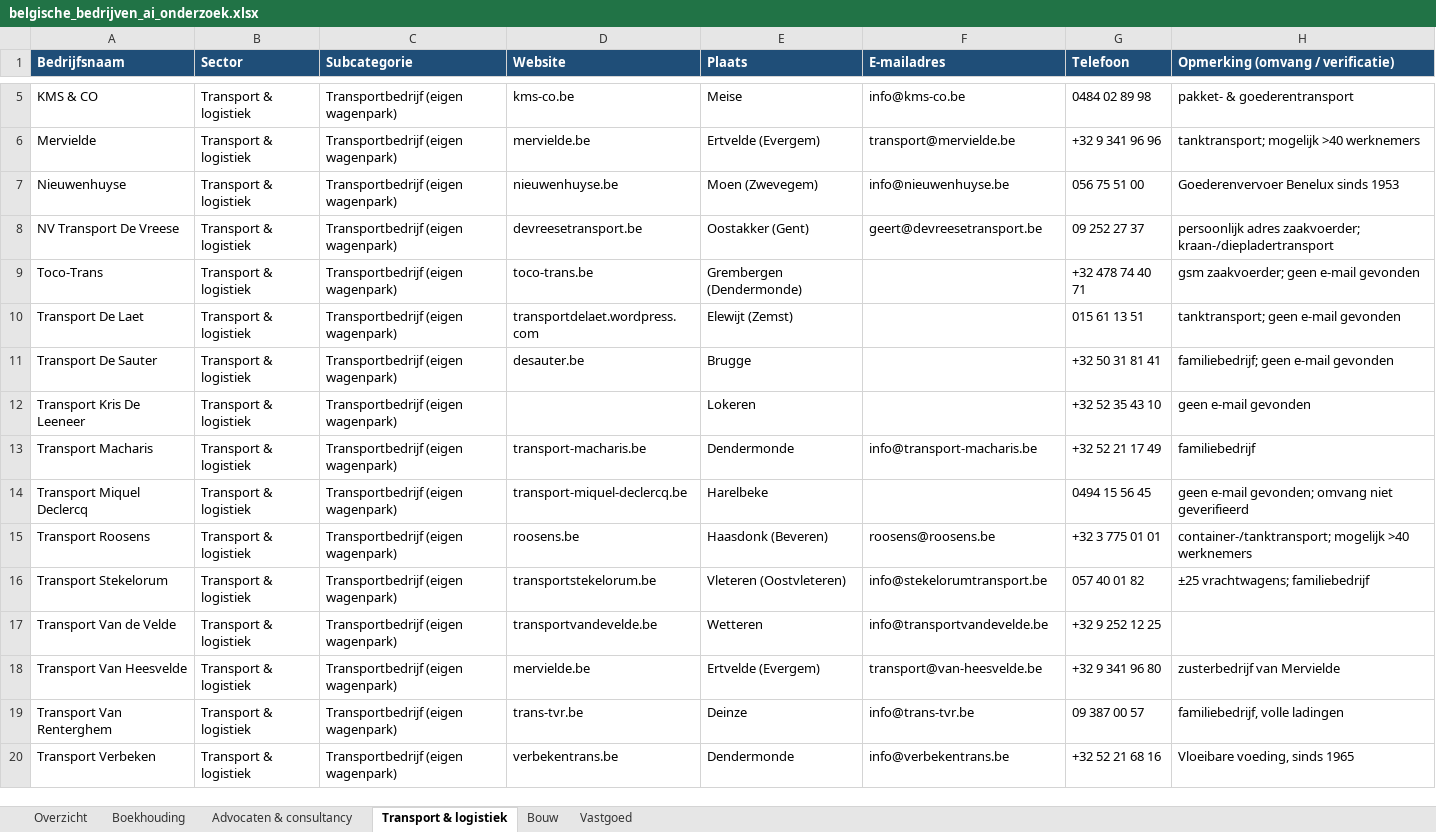
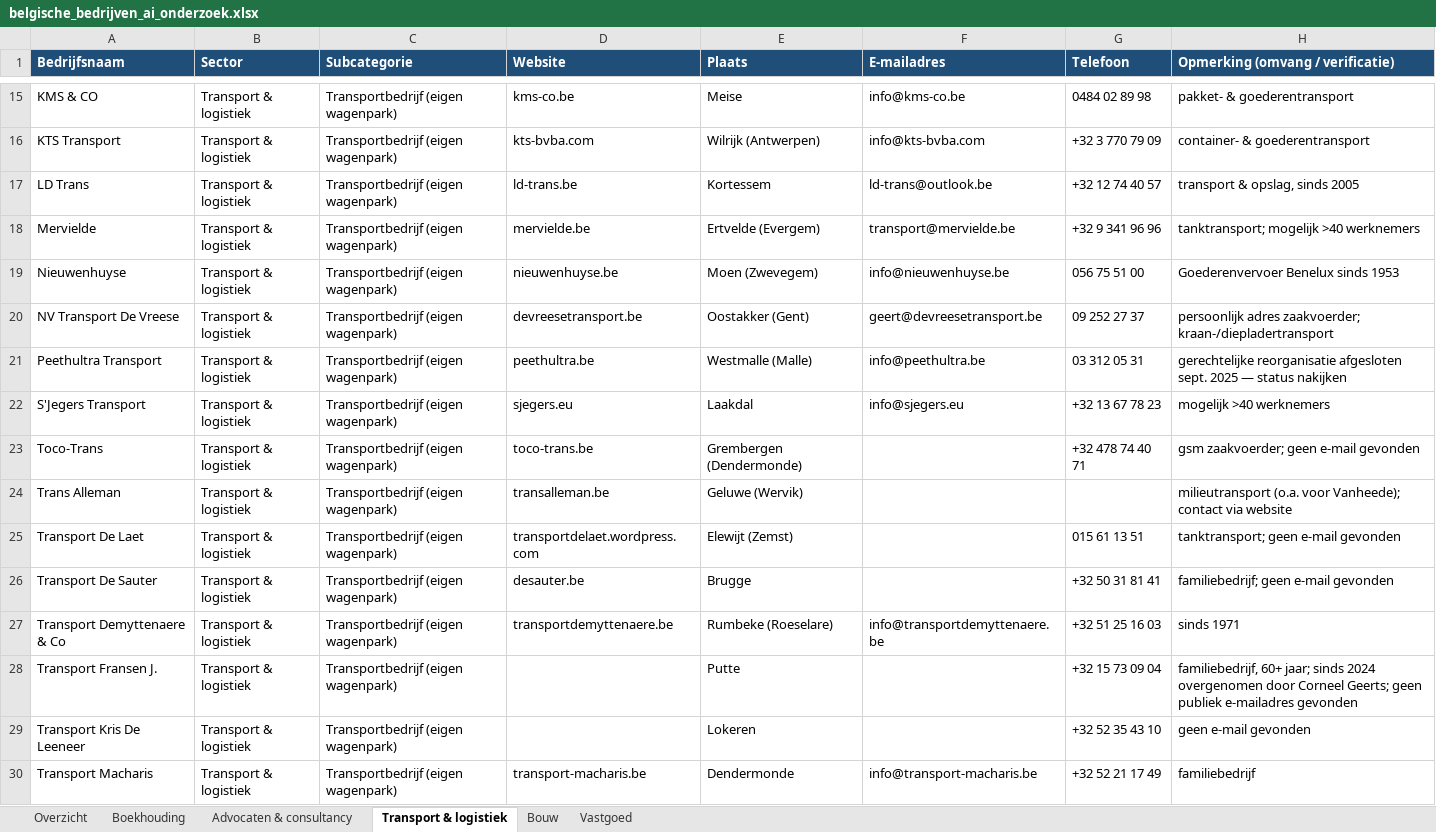
Before and after one commit to EuroWay/EuroWay, an Excel workbook: belgische_bedrijven_ai_onderzoek.xlsx, sheet Transport & logistiek, drawn as a sheet; only a part is shown, gaps mark what is left out; the shorter side is filled out with more unchanged rows; values as stored, in another font and other column widths than the file's, no borders; the diff covers the shown part only; the diff names each change by its address in the sheet, - before the commit and + after, or states it on an @@ line.

```diff
--- a/belgische_bedrijven_ai_onderzoek.xlsx (sheet Transport & logistiek)
+++ b/belgische_bedrijven_ai_onderzoek.xlsx (sheet Transport & logistiek)
+row 16: KTS Transport | Transport & logistiek | Transportbedrijf (eigen wagenpark) | kts-bvba.com | Wilrijk (Antwerpen) | info@kts-bvba.com | +32 3 770 79 09 | container- & goederentransport
+row 17: LD Trans | Transport & logistiek | Transportbedrijf (eigen wagenpark) | ld-trans.be | Kortessem | ld-trans@outlook.be | +32 12 74 40 57 | transport & opslag, sinds 2005
+row 21: Peethultra Transport | Transport & logistiek | Transportbedrijf (eigen wagenpark) | peethultra.be | Westmalle (Malle) | info@peethultra.be | 03 312 05 31 | gerechtelijke reorganisatie afgesloten sept. 2025 — status nakijken
+row 22: S'Jegers Transport | Transport & logistiek | Transportbedrijf (eigen wagenpark) | sjegers.eu | Laakdal | info@sjegers.eu | +32 13 67 78 23 | mogelijk >40 werknemers
+row 24: Trans Alleman | Transport & logistiek | Transportbedrijf (eigen wagenpark) | transalleman.be | Geluwe (Wervik) |  |  | milieutransport (o.a. voor Vanheede); contact via website
+row 27: Transport Demyttenaere & Co | Transport & logistiek | Transportbedrijf (eigen wagenpark) | transportdemyttenaere.be | Rumbeke (Roeselare) | info@transportdemyttenaere.be | +32 51 25 16 03 | sinds 1971
+row 28: Transport Fransen J. | Transport & logistiek | Transportbedrijf (eigen wagenpark) |  | Putte |  | +32 15 73 09 04 | familiebedrijf, 60+ jaar; sinds 2024 overgenomen door Corneel Geerts; geen publiek e-mailadres gevonden
```
Also changed, not shown: 28 added rows elsewhere in this sheet, sheet Bouw, sheet Boekhouding, sheet Advocaten & consultancy, sheet Vastgoed.
